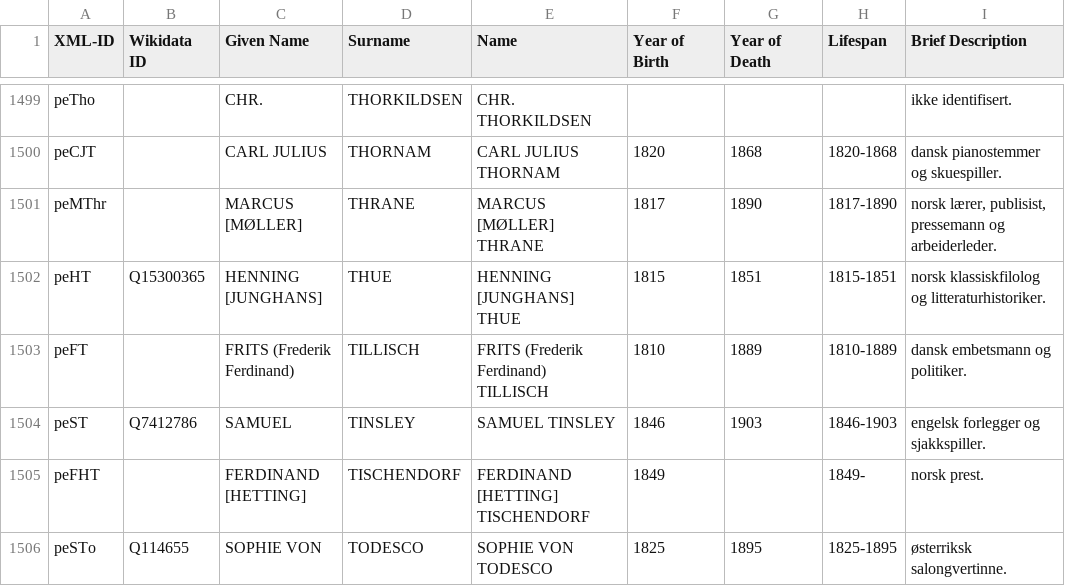
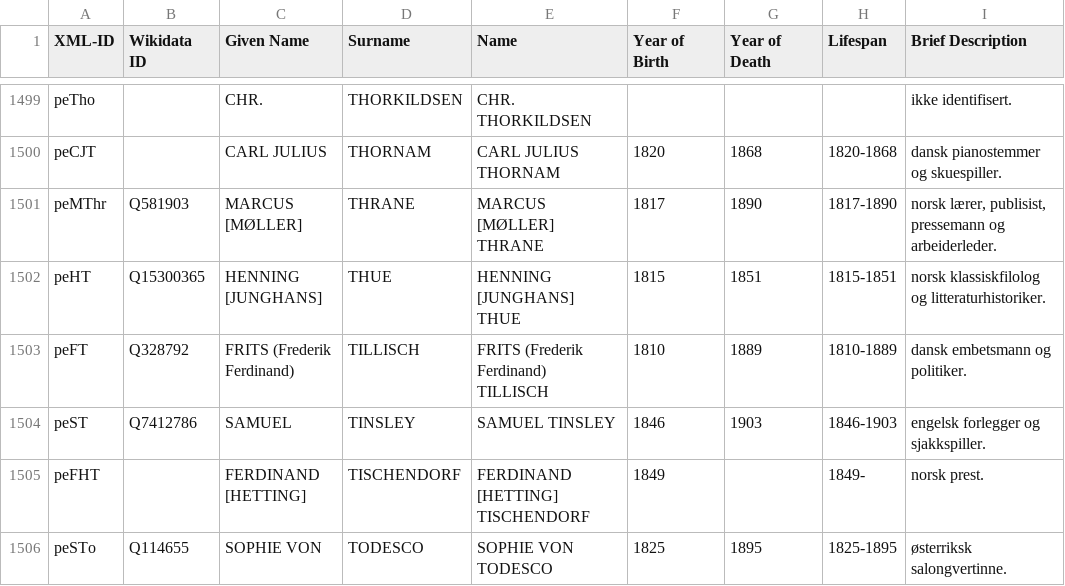
Before and after one commit to ruthsander/Ibsen-Networks, a CSV file: csv/practice_person_info_edited.csv, drawn as a sheet; only a part is shown, gaps mark what is left out; the diff covers the shown part only.

```diff
--- a/csv/practice_person_info_edited.csv
+++ b/csv/practice_person_info_edited.csv
@@ -1500,5 +1500,5 @@ peTho,,CHR.,THORKILDSEN,CHR. THORKILDSEN,,,,ikke identifisert.
 peCJT,,CARL JULIUS,THORNAM,CARL JULIUS THORNAM,1820,1868,1820-1868,dansk pianostemmer og skuespiller.
-peMThr,,MARCUS [MØLLER],THRANE,MARCUS [MØLLER] THRANE,1817,1890,1817-1890,"norsk lærer, publisist, pressemann og arbeiderleder."
+peMThr,Q581903,MARCUS [MØLLER],THRANE,MARCUS [MØLLER] THRANE,1817,1890,1817-1890,"norsk lærer, publisist, pressemann og arbeiderleder."
 peHT,Q15300365,HENNING [JUNGHANS],THUE,HENNING [JUNGHANS] THUE,1815,1851,1815-1851,norsk klassiskfilolog og litteraturhistoriker.
-peFT,,FRITS (Frederik Ferdinand),TILLISCH,FRITS (Frederik Ferdinand) TILLISCH,1810,1889,1810-1889,dansk embetsmann og politiker.
+peFT,Q328792,FRITS (Frederik Ferdinand),TILLISCH,FRITS (Frederik Ferdinand) TILLISCH,1810,1889,1810-1889,dansk embetsmann og politiker.
 peST,Q7412786,SAMUEL,TINSLEY,SAMUEL TINSLEY,1846,1903,1846-1903,engelsk forlegger og sjakkspiller.
```
Also changed, not shown: 43 edited cells elsewhere in this file.
